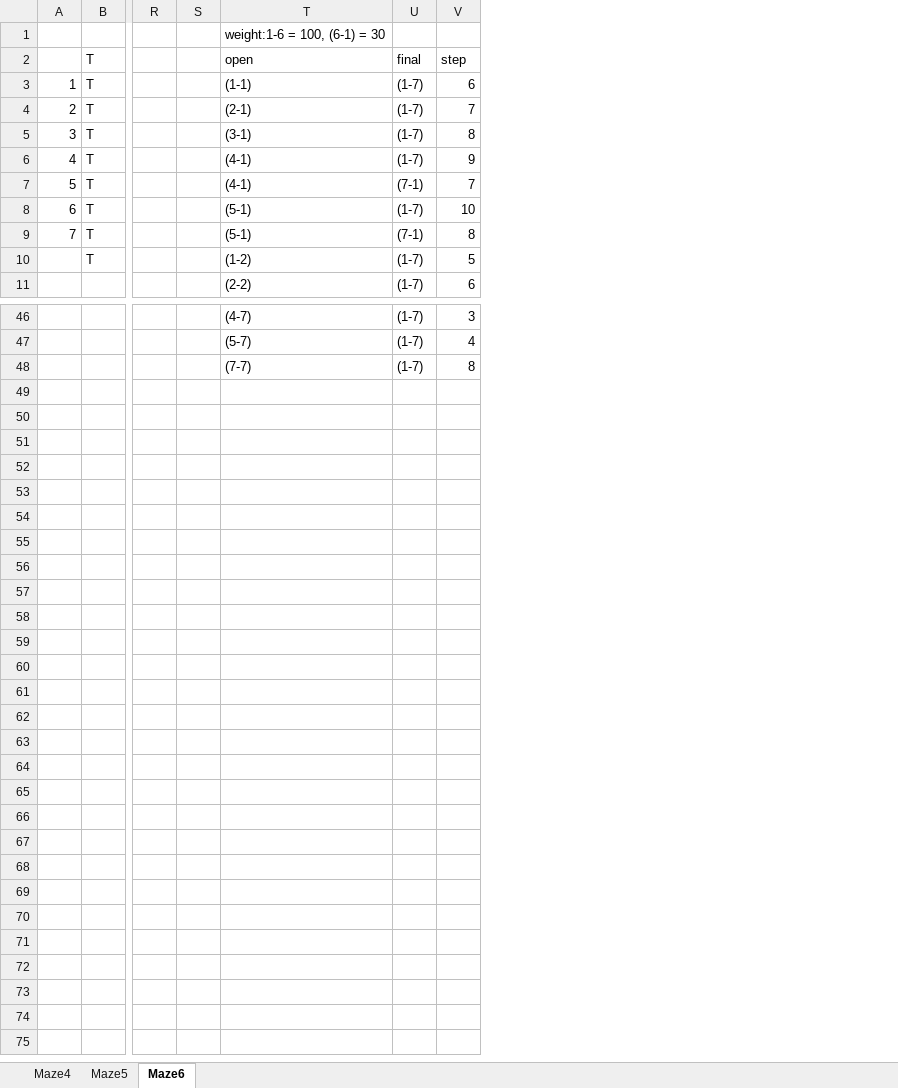
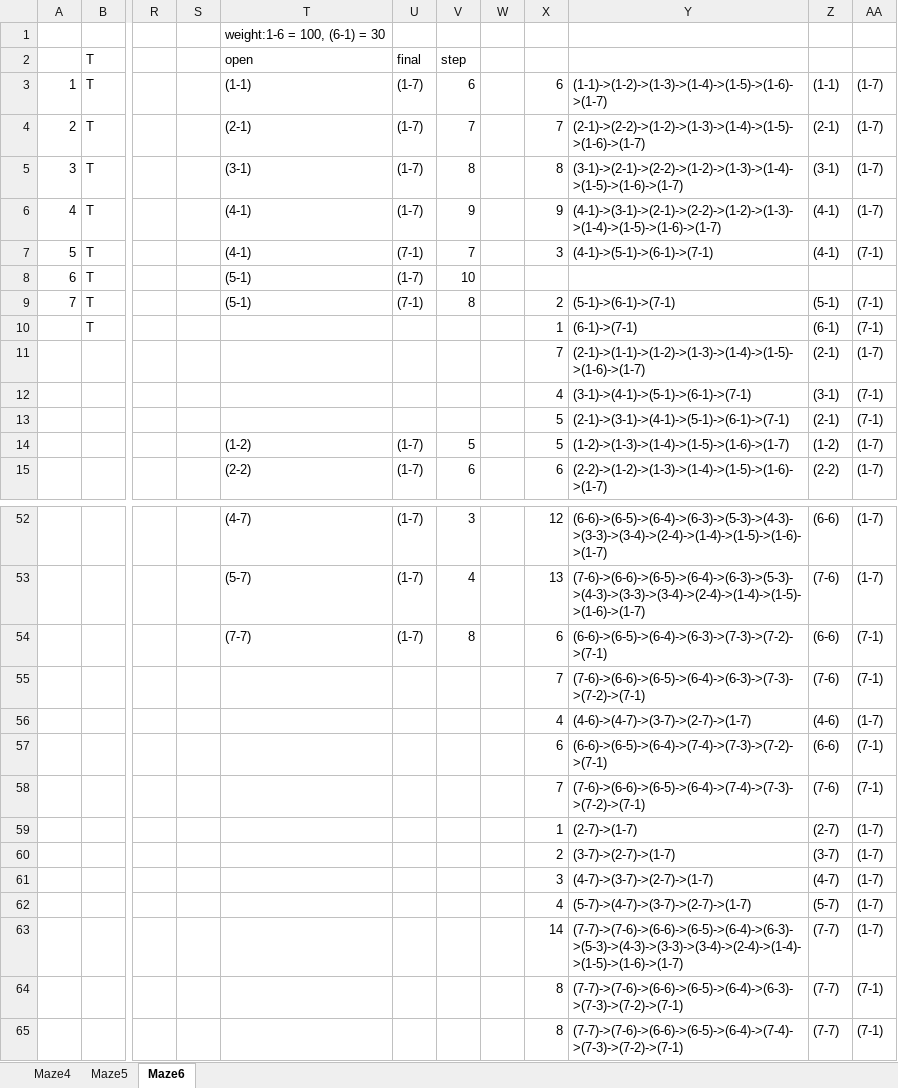
Before and after one commit to cx1027/XCS_MOEAD, an Excel workbook: dataAnalysis/MazeStepPath.xlsx, sheet Maze6, drawn as a sheet; only a part is shown, gaps mark what is left out; values as stored, in another font and other column widths than the file's, no cell formats; rows hold the shown columns only; the diff covers the shown part only; the diff names each change by its address in the sheet, - before the commit and + after, or states it on an @@ line.

Commit message:
maze6 expected step/path to be fixed

```diff
--- a/dataAnalysis/MazeStepPath.xlsx (sheet Maze6)
+++ b/dataAnalysis/MazeStepPath.xlsx (sheet Maze6)
+column W, empty
+column X, rows 3-10: 6 | 7 | 8 | 9 | 3 |  | 2 | 1; row 15: 6; rows 52-54: 12 | 13 | 6
+column Y, rows 3-10: (1-1)->(1-2)->(1-3)->(1-4)->(1-5)->(1-6)->(1-7) | (2-1)->(2-2)->(1-2)->(1-3)->(1-4)->(1-5)->(1-6)->(1-7) | (3-1)->(2-1)->(2-2)->(1-2)->(1-3)->(1-4)->(1-5)->(1-6)->(1-7) | (4-1)->(3-1)->(2-1)->(2-2)->(1-2)->(1-3)->(1-4)->(1-5)->(1-6)->(1-7) | (4-1)->(5-1)->(6-1)->(7-1) |  | (5-1)->(6-1)->(7-1) | (6-1)->(7-1); row 15: (2-2)->(1-2)->(1-3)->(1-4)->(1-5)->(1-6)->(1-7); rows 52-54: (6-6)->(6-5)->(6-4)->(6-3)->(5-3)->(4-3)->(3-3)->(3-4)->(2-4)->(1-4)->(1-5)->(1-6)->(1-7) | (7-6)->(6-6)->(6-5)->(6-4)->(6-3)->(5-3)->(4-3)->(3-3)->(3-4)->(2-4)->(1-4)->(1-5)->(1-6)->(1-7) | (6-6)->(6-5)->(6-4)->(6-3)->(7-3)->(7-2)->(7-1)
+column Z, rows 3-10: (1-1) | (2-1) | (3-1) | (4-1) | (4-1) |  | (5-1) | (6-1); row 15: (2-2); rows 52-54: (6-6) | (7-6) | (6-6)
+column AA, rows 3-10: (1-7) | (1-7) | (1-7) | (1-7) | (7-1) |  | (7-1) | (7-1); row 15: (1-7); rows 52-54: (1-7) | (1-7) | (7-1)
-T10: (1-2)
+T10: (empty)
-U10: (1-7)
+U10: (empty)
-V10: 5
+V10: (empty)
+row 11:  |  |  |  |  |  |  |  | 7 | (2-1)->(1-1)->(1-2)->(1-3)->(1-4)->(1-5)->(1-6)->(1-7) | (2-1) | (1-7)
+row 12:  |  |  |  |  |  |  |  | 4 | (3-1)->(4-1)->(5-1)->(6-1)->(7-1) | (3-1) | (7-1)
+row 13:  |  |  |  |  |  |  |  | 5 | (2-1)->(3-1)->(4-1)->(5-1)->(6-1)->(7-1) | (2-1) | (7-1)
+row 14:  |  |  |  | (1-2) | (1-7) | 5 |  | 5 | (1-2)->(1-3)->(1-4)->(1-5)->(1-6)->(1-7) | (1-2) | (1-7)
+row 55:  |  |  |  |  |  |  |  | 7 | (7-6)->(6-6)->(6-5)->(6-4)->(6-3)->(7-3)->(7-2)->(7-1) | (7-6) | (7-1)
+row 56:  |  |  |  |  |  |  |  | 4 | (4-6)->(4-7)->(3-7)->(2-7)->(1-7) | (4-6) | (1-7)
+row 57:  |  |  |  |  |  |  |  | 6 | (6-6)->(6-5)->(6-4)->(7-4)->(7-3)->(7-2)->(7-1) | (6-6) | (7-1)
+row 58:  |  |  |  |  |  |  |  | 7 | (7-6)->(6-6)->(6-5)->(6-4)->(7-4)->(7-3)->(7-2)->(7-1) | (7-6) | (7-1)
+row 59:  |  |  |  |  |  |  |  | 1 | (2-7)->(1-7) | (2-7) | (1-7)
+row 60:  |  |  |  |  |  |  |  | 2 | (3-7)->(2-7)->(1-7) | (3-7) | (1-7)
+row 61:  |  |  |  |  |  |  |  | 3 | (4-7)->(3-7)->(2-7)->(1-7) | (4-7) | (1-7)
+row 62:  |  |  |  |  |  |  |  | 4 | (5-7)->(4-7)->(3-7)->(2-7)->(1-7) | (5-7) | (1-7)
+row 63:  |  |  |  |  |  |  |  | 14 | (7-7)->(7-6)->(6-6)->(6-5)->(6-4)->(6-3)->(5-3)->(4-3)->(3-3)->(3-4)->(2-4)->(1-4)->(1-5)->(1-6)->(1-7) | (7-7) | (1-7)
+row 64:  |  |  |  |  |  |  |  | 8 | (7-7)->(7-6)->(6-6)->(6-5)->(6-4)->(6-3)->(7-3)->(7-2)->(7-1) | (7-7) | (7-1)
+row 65:  |  |  |  |  |  |  |  | 8 | (7-7)->(7-6)->(6-6)->(6-5)->(6-4)->(7-4)->(7-3)->(7-2)->(7-1) | (7-7) | (7-1)
```
Also changed, not shown: 2 added rows elsewhere in this sheet, sheet Maze5, cell formats.
